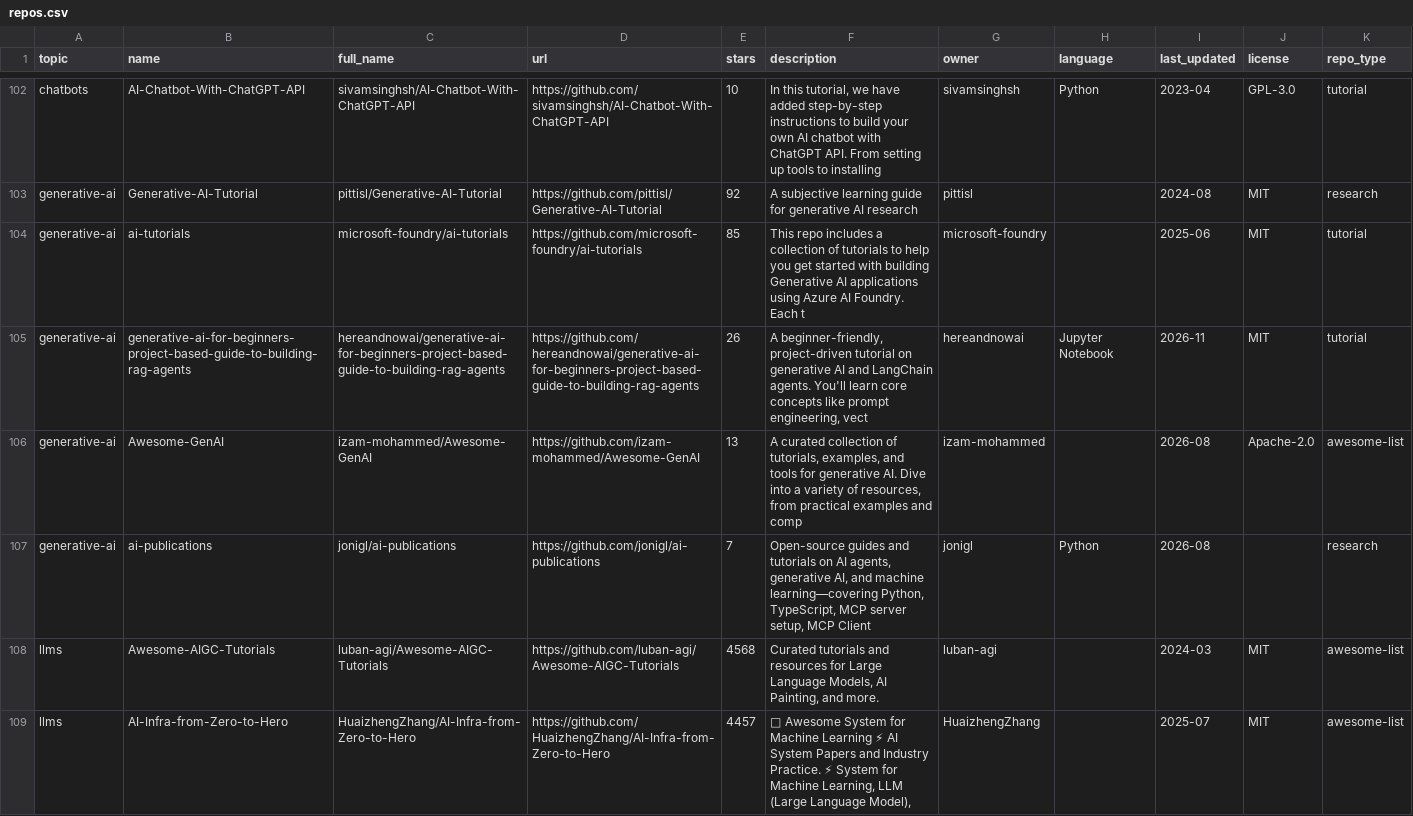
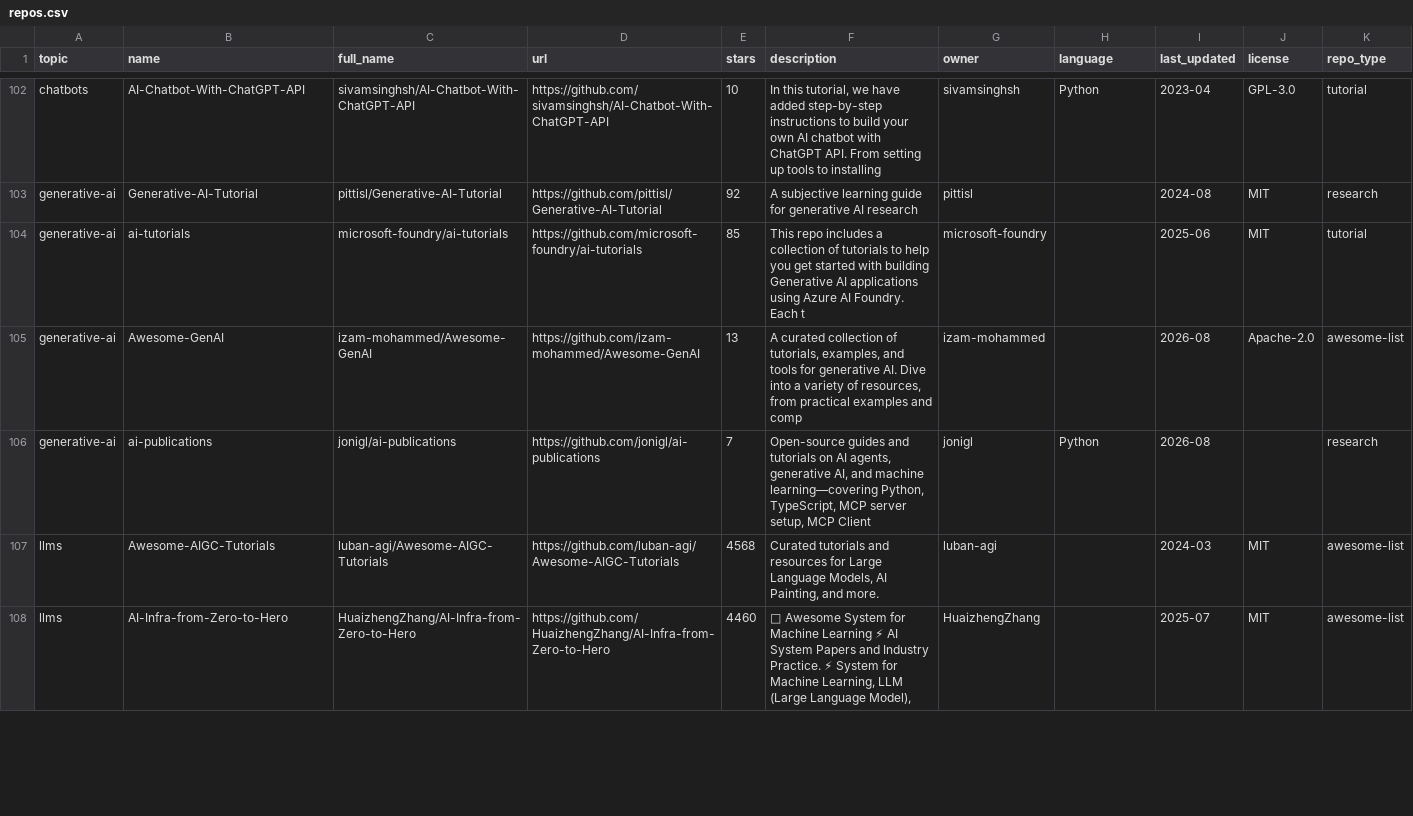
Before and after one commit to fahadabid545/ai-learning-hub, a CSV file: repos.csv, drawn as a sheet; only a part is shown, gaps mark what is left out; removed rows and columns are numbered as before the commit, all else as after; the diff covers the shown part only; the diff names each change by its address in the sheet, - before the commit and + after, or states it on an @@ line.

```diff
--- a/repos.csv
+++ b/repos.csv
-row 105: generative-ai | generative-ai-for-beginners-project-based-guide-to-building-rag-agents | hereandnowai/generative-ai-for-beginners-project-based-guide-to-building-rag-agents | https://github.com/hereandnowai/generative-ai-for-beginners-project-based-guide-to-building-rag-agents | 26 | A beginner-friendly, project-driven tutorial on generative AI and LangChain agents. You'll learn core concepts like prompt engineering, vect | hereandnowai | Jupyter Notebook | 2026-11 | MIT | tutorial
-E108 (stars): 4457
+E108 (stars): 4460
```
Also changed, not shown: 2 added rows, 2 removed rows and 78 edited cells elsewhere in this file, 1 other file.
